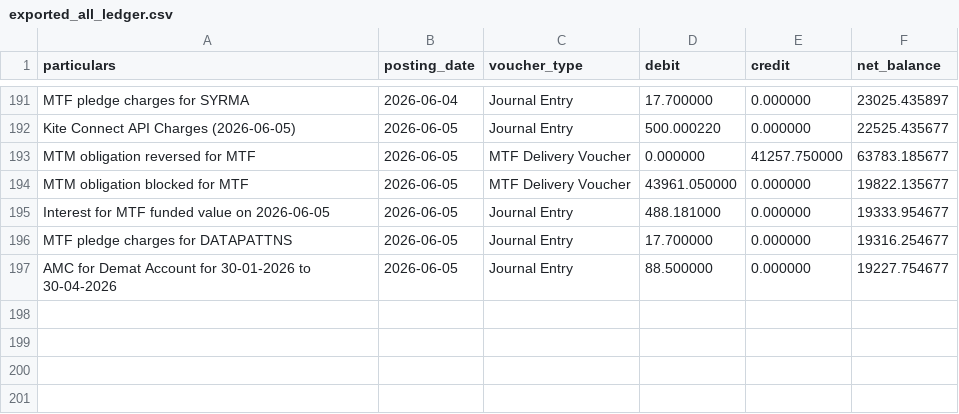
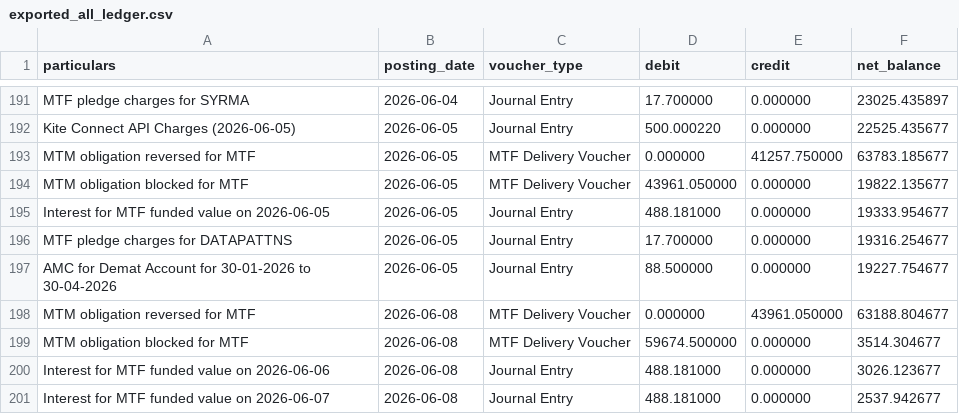
Before and after one commit to himanshu-1608/personal-portfolio, a CSV file: reports/exported_all_ledger.csv, drawn as a sheet; only a part is shown, gaps mark what is left out; the diff names each change by its address in the sheet, - before the commit and + after, or states it on an @@ line.

```diff
--- a/reports/exported_all_ledger.csv
+++ b/reports/exported_all_ledger.csv
+row 198: MTM obligation reversed for MTF | 2026-06-08 | MTF Delivery Voucher | 0.000000 | 43961.050000 | 63188.804677
+row 199: MTM obligation blocked for MTF | 2026-06-08 | MTF Delivery Voucher | 59674.500000 | 0.000000 | 3514.304677
+row 200: Interest for MTF funded value on 2026-06-06 | 2026-06-08 | Journal Entry | 488.181000 | 0.000000 | 3026.123677
+row 201: Interest for MTF funded value on 2026-06-07 | 2026-06-08 | Journal Entry | 488.181000 | 0.000000 | 2537.942677
```
Also changed, not shown: reports/mtf_pnl_summary.csv, reports/portfolio_timeline.csv, 5 other files.
